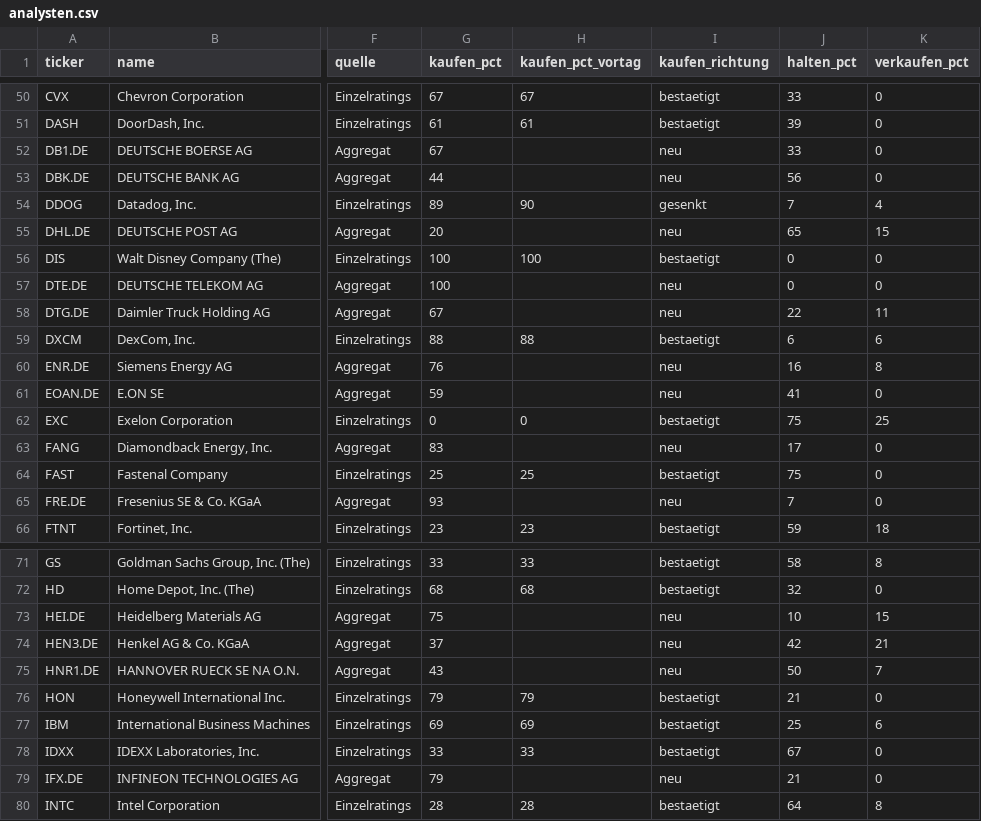
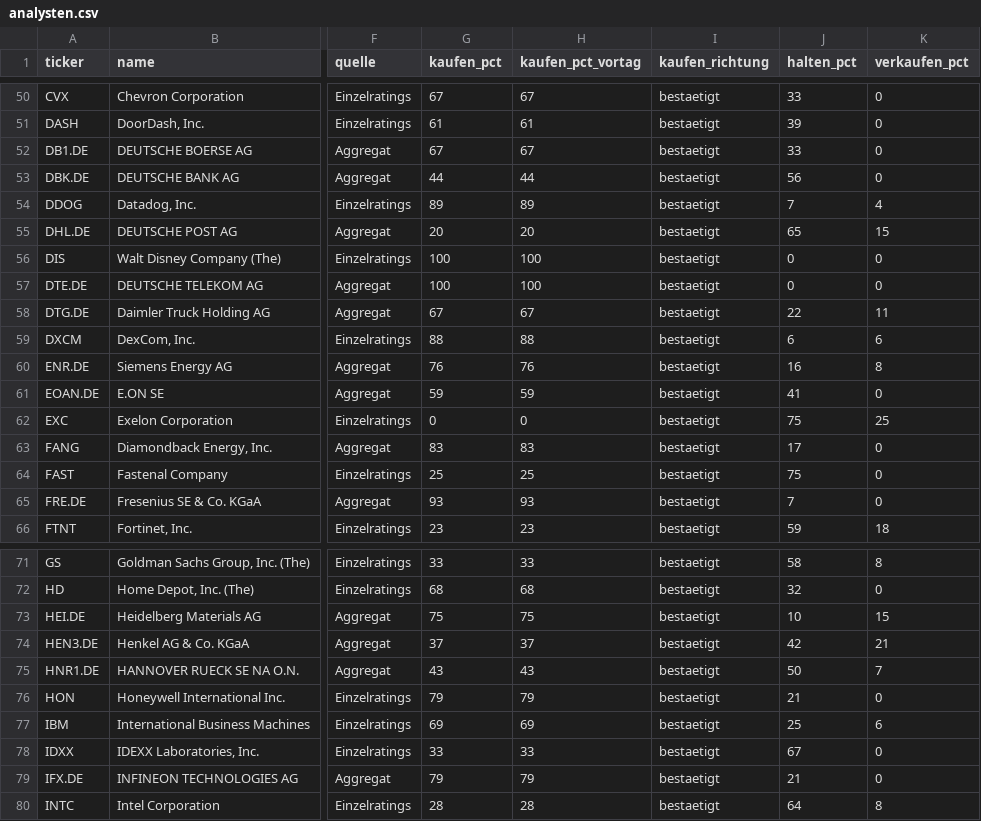
Before and after one commit to hahnpeterph-pixel/boersen-screening, a CSV file: docs/analysten.csv, drawn as a sheet; only a part is shown, gaps mark what is left out; the diff covers the shown part only; the diff names each change by its address in the sheet, - before the commit and + after, or states it on an @@ line.

```diff
--- a/docs/analysten.csv
+++ b/docs/analysten.csv
-H52 (kaufen_pct_vortag): (empty)
+H52 (kaufen_pct_vortag): 67
-I52:I53 (kaufen_richtung): neu
+I52:I53 (kaufen_richtung): bestaetigt
-H53 (kaufen_pct_vortag): (empty)
+H53 (kaufen_pct_vortag): 44
-H54 (kaufen_pct_vortag): 90
+H54 (kaufen_pct_vortag): 89
-I54 (kaufen_richtung): gesenkt
+I54 (kaufen_richtung): bestaetigt
-H55 (kaufen_pct_vortag): (empty)
+H55 (kaufen_pct_vortag): 20
-I55 (kaufen_richtung): neu
+I55 (kaufen_richtung): bestaetigt
-H57 (kaufen_pct_vortag): (empty)
+H57 (kaufen_pct_vortag): 100
-I57:I58 (kaufen_richtung): neu
+I57:I58 (kaufen_richtung): bestaetigt
-H58 (kaufen_pct_vortag): (empty)
+H58 (kaufen_pct_vortag): 67
-H60 (kaufen_pct_vortag): (empty)
+H60 (kaufen_pct_vortag): 76
-I60:I61 (kaufen_richtung): neu
+I60:I61 (kaufen_richtung): bestaetigt
-H61 (kaufen_pct_vortag): (empty)
+H61 (kaufen_pct_vortag): 59
-H63 (kaufen_pct_vortag): (empty)
+H63 (kaufen_pct_vortag): 83
-I63 (kaufen_richtung): neu
+I63 (kaufen_richtung): bestaetigt
-H65 (kaufen_pct_vortag): (empty)
+H65 (kaufen_pct_vortag): 93
-I65 (kaufen_richtung): neu
+I65 (kaufen_richtung): bestaetigt
-H73 (kaufen_pct_vortag): (empty)
+H73 (kaufen_pct_vortag): 75
-I73:I75 (kaufen_richtung): neu
+I73:I75 (kaufen_richtung): bestaetigt
-H74 (kaufen_pct_vortag): (empty)
+H74 (kaufen_pct_vortag): 37
-H75 (kaufen_pct_vortag): (empty)
+H75 (kaufen_pct_vortag): 43
-H79 (kaufen_pct_vortag): (empty)
+H79 (kaufen_pct_vortag): 79
-I79 (kaufen_richtung): neu
+I79 (kaufen_richtung): bestaetigt
```
Also changed, not shown: 72 edited cells elsewhere in this file, docs/marktdaten.csv, 4 other files.
